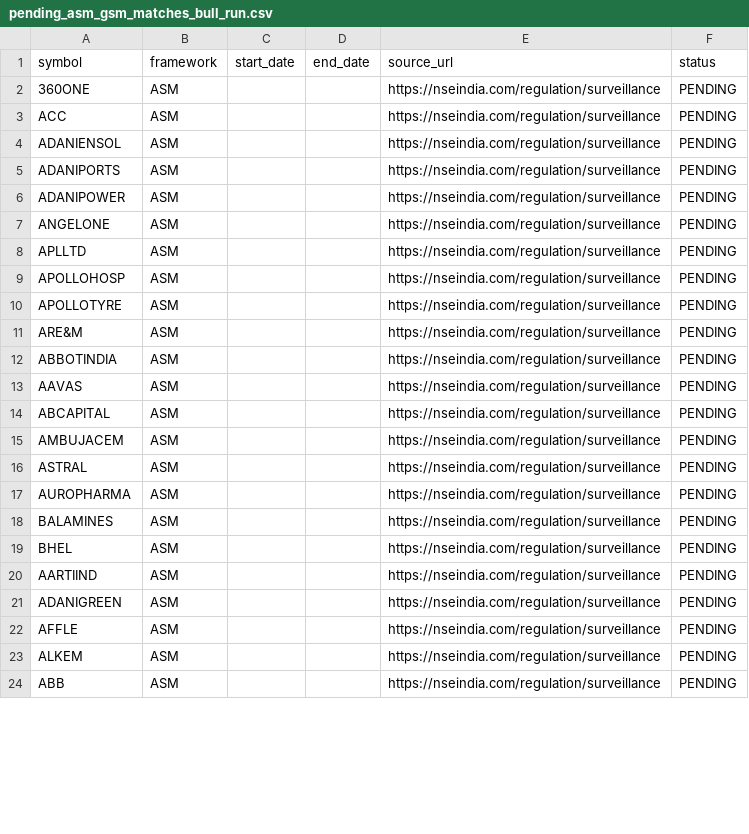
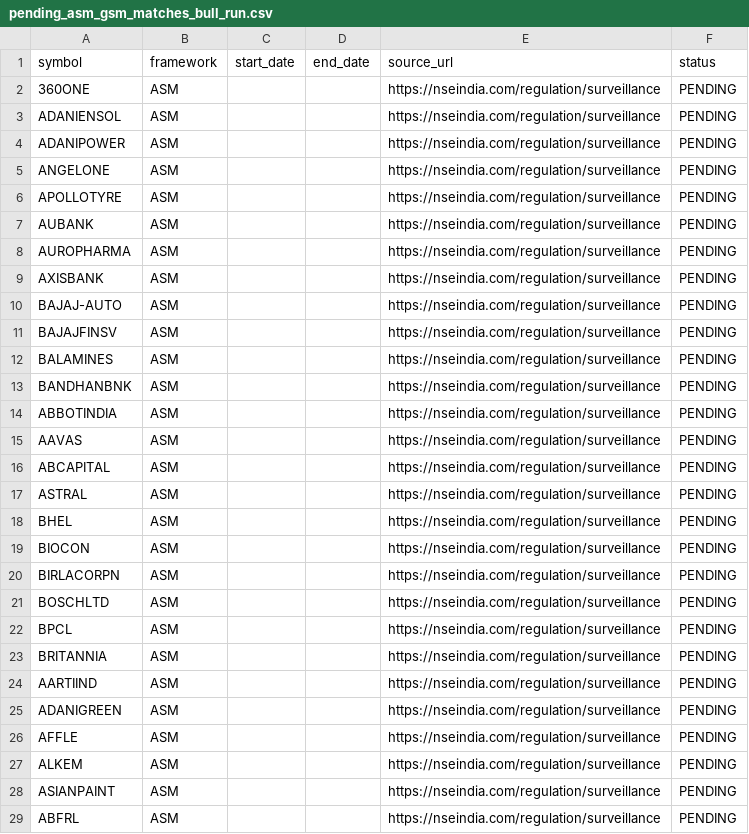
Before and after one commit to ravitejagovindu/Stockbot, a CSV file: backtest/outputs/pending_asm_gsm_matches_bull_run.csv, drawn as a sheet; only a part is shown; the shorter side is filled out with more unchanged rows; the diff covers the shown part only.

```diff
--- a/backtest/outputs/pending_asm_gsm_matches_bull_run.csv
+++ b/backtest/outputs/pending_asm_gsm_matches_bull_run.csv
@@ -2,11 +2,13 @@ symbol,framework,start_date,end_date,source_url,status
 360ONE,ASM,,,https://nseindia.com/regulation/surveillance,PENDING
-ACC,ASM,,,https://nseindia.com/regulation/surveillance,PENDING
 ADANIENSOL,ASM,,,https://nseindia.com/regulation/surveillance,PENDING
-ADANIPORTS,ASM,,,https://nseindia.com/regulation/surveillance,PENDING
 ADANIPOWER,ASM,,,https://nseindia.com/regulation/surveillance,PENDING
 ANGELONE,ASM,,,https://nseindia.com/regulation/surveillance,PENDING
-APLLTD,ASM,,,https://nseindia.com/regulation/surveillance,PENDING
-APOLLOHOSP,ASM,,,https://nseindia.com/regulation/surveillance,PENDING
 APOLLOTYRE,ASM,,,https://nseindia.com/regulation/surveillance,PENDING
-ARE&M,ASM,,,https://nseindia.com/regulation/surveillance,PENDING
+AUBANK,ASM,,,https://nseindia.com/regulation/surveillance,PENDING
+AUROPHARMA,ASM,,,https://nseindia.com/regulation/surveillance,PENDING
+AXISBANK,ASM,,,https://nseindia.com/regulation/surveillance,PENDING
+BAJAJ-AUTO,ASM,,,https://nseindia.com/regulation/surveillance,PENDING
+BAJAJFINSV,ASM,,,https://nseindia.com/regulation/surveillance,PENDING
+BALAMINES,ASM,,,https://nseindia.com/regulation/surveillance,PENDING
+BANDHANBNK,ASM,,,https://nseindia.com/regulation/surveillance,PENDING
 ABBOTINDIA,ASM,,,https://nseindia.com/regulation/surveillance,PENDING
@@ -14,7 +16,9 @@ AAVAS,ASM,,,https://nseindia.com/regulation/surveillance,PENDING
 ABCAPITAL,ASM,,,https://nseindia.com/regulation/surveillance,PENDING
-AMBUJACEM,ASM,,,https://nseindia.com/regulation/surveillance,PENDING
 ASTRAL,ASM,,,https://nseindia.com/regulation/surveillance,PENDING
-AUROPHARMA,ASM,,,https://nseindia.com/regulation/surveillance,PENDING
-BALAMINES,ASM,,,https://nseindia.com/regulation/surveillance,PENDING
 BHEL,ASM,,,https://nseindia.com/regulation/surveillance,PENDING
+BIOCON,ASM,,,https://nseindia.com/regulation/surveillance,PENDING
+BIRLACORPN,ASM,,,https://nseindia.com/regulation/surveillance,PENDING
+BOSCHLTD,ASM,,,https://nseindia.com/regulation/surveillance,PENDING
+BPCL,ASM,,,https://nseindia.com/regulation/surveillance,PENDING
+BRITANNIA,ASM,,,https://nseindia.com/regulation/surveillance,PENDING
 AARTIIND,ASM,,,https://nseindia.com/regulation/surveillance,PENDING
@@ -23 +27,3 @@ AFFLE,ASM,,,https://nseindia.com/regulation/surveillance,PENDING
 ALKEM,ASM,,,https://nseindia.com/regulation/surveillance,PENDING
+ASIANPAINT,ASM,,,https://nseindia.com/regulation/surveillance,PENDING
+ABFRL,ASM,,,https://nseindia.com/regulation/surveillance,PENDING
```
Also changed, not shown: 3 added rows, 1 removed row, 1 moved row and 3 edited cells elsewhere in this file, backtest/outputs/candidate_trades_bull_run.csv, backtest/outputs/pending_asm_gsm_matches_sideways_inflation.csv, 12 other files.
